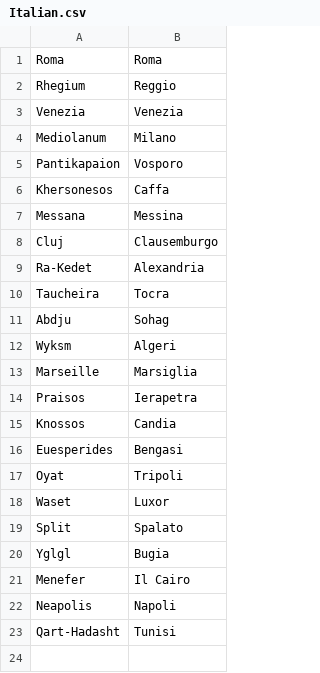
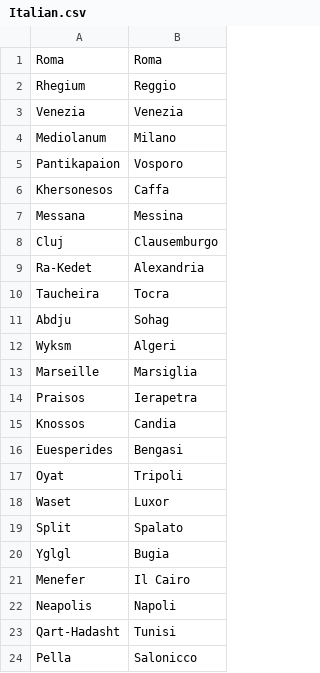
Before and after one commit to proompter-deluxe/Dawn-of-Civilization, a CSV file: Assets/Maps/Translations/Italian.csv, drawn as a sheet.

```diff
--- a/Assets/Maps/Translations/Italian.csv
+++ b/Assets/Maps/Translations/Italian.csv
@@ -23 +23,2 @@ Neapolis,Napoli
 Qart-Hadasht,Tunisi
+Pella,Salonicco
```
Also changed, not shown: Assets/Maps/Settler/Arabia.csv, Assets/Maps/Settler/Parthia.csv, 10 other files.
